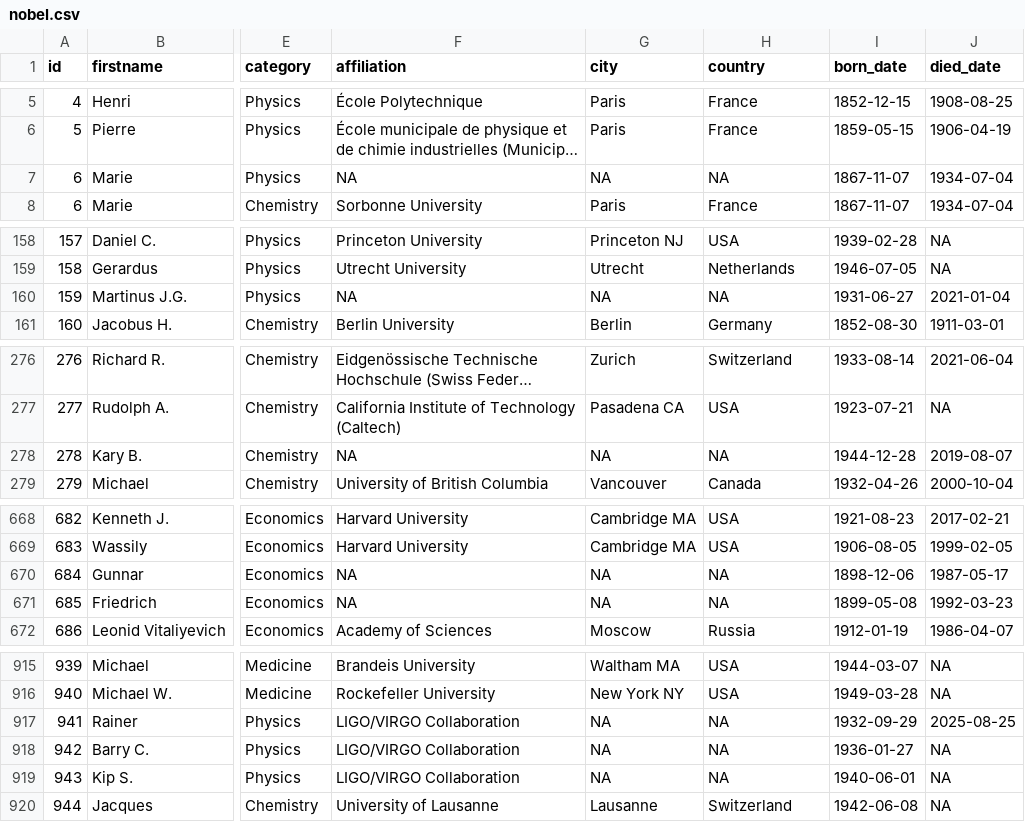
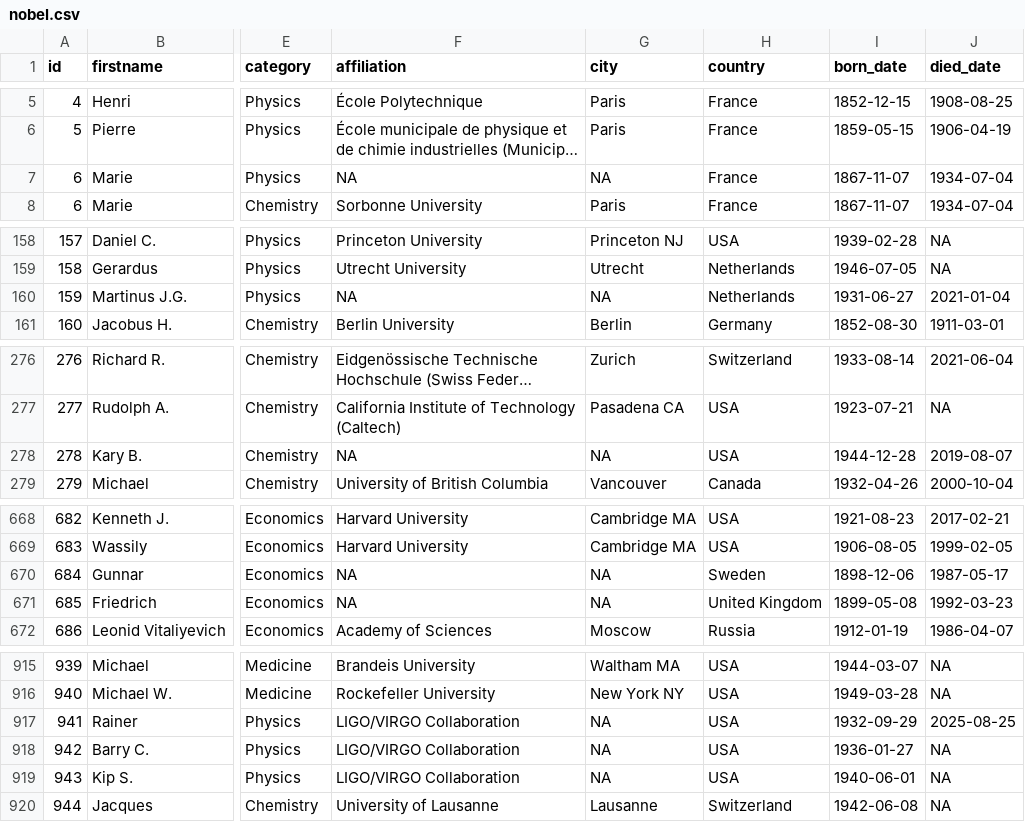
Before and after one commit to DataScience4Psych/lab-03-nobel-laureates, a CSV file: data/nobel.csv, drawn as a sheet; only a part is shown, gaps mark what is left out; long unchanged cells end in …; the diff covers the shown part only; the diff names each change by its address in the sheet, - before the commit and + after, or states it on an @@ line.

```diff
--- a/data/nobel.csv
+++ b/data/nobel.csv
-H7 (country): NA
+H7 (country): France
-H160 (country): NA
+H160 (country): Netherlands
-H278 (country): NA
+H278 (country): USA
-H670 (country): NA
+H670 (country): Sweden
-H671 (country): NA
+H671 (country): United Kingdom
-H917:H919 (country): NA
+H917:H919 (country): USA
```
Also changed, not shown: 2 edited cells elsewhere in this file, 3 other files.
